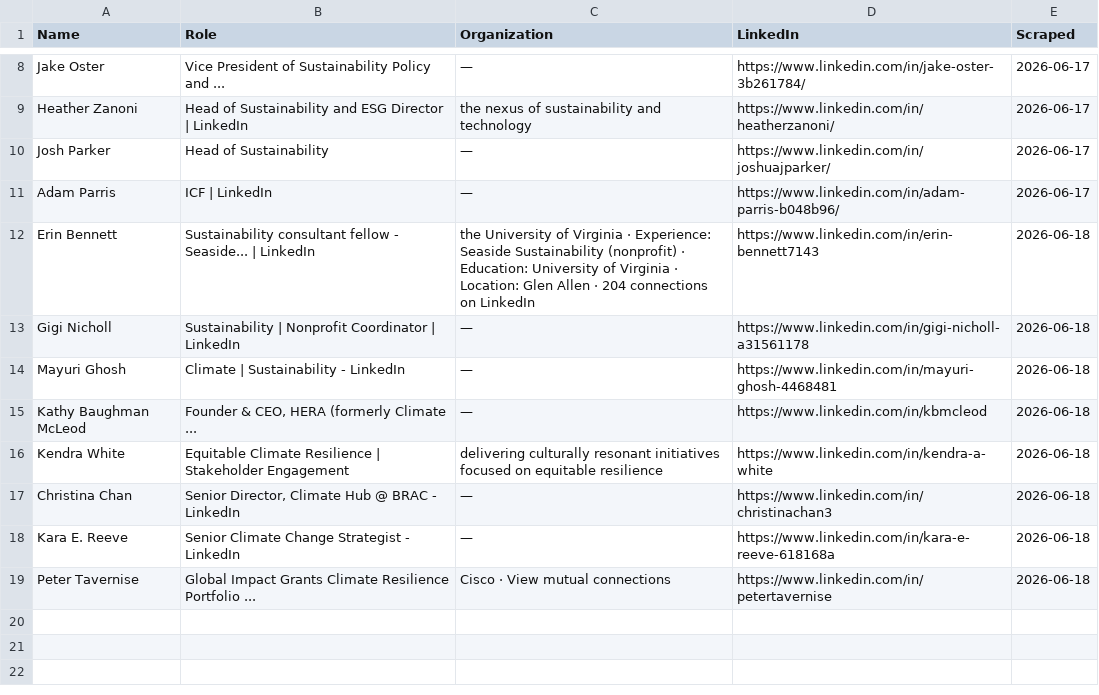
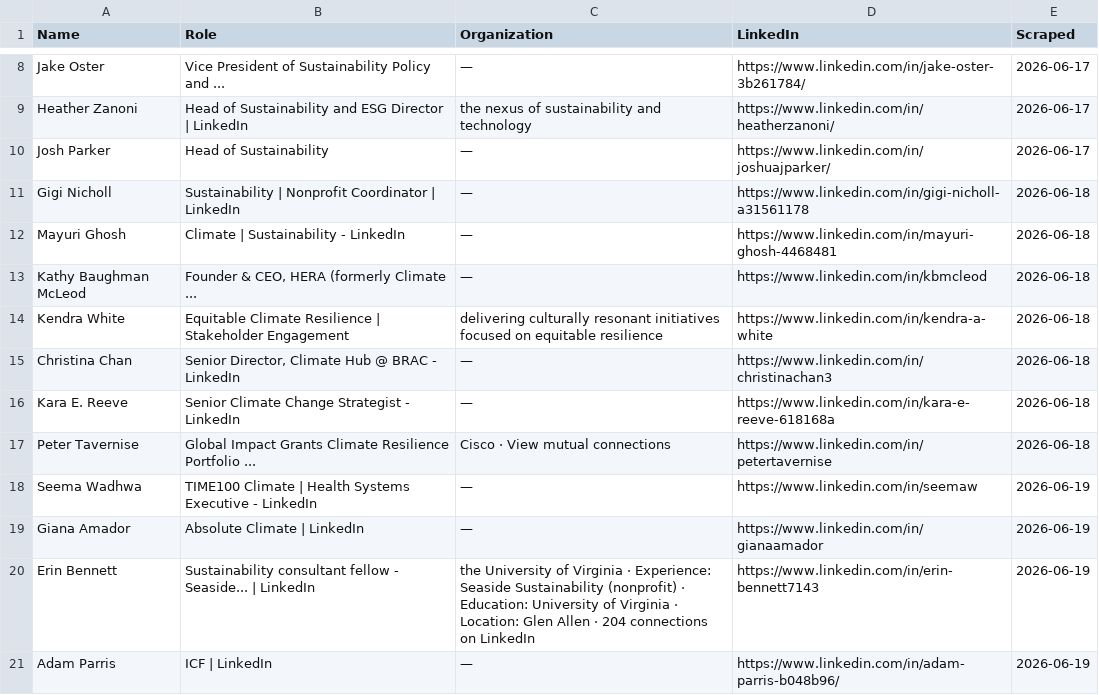
Before and after one commit to columbia-consulting/climate-cardinals-newsletter, a CSV file: weekly_data/experts.csv, drawn as a sheet; only a part is shown, gaps mark what is left out.

```diff
--- a/weekly_data/experts.csv
+++ b/weekly_data/experts.csv
@@ -10,4 +10,2 @@ Heather Zanoni,Head of Sustainability and ESG Director | LinkedIn,the nexus of s
 Josh Parker,Head of Sustainability,—,https://www.linkedin.com/in/joshuajparker/,2026-06-17
-Adam Parris,ICF | LinkedIn,—,https://www.linkedin.com/in/adam-parris-b048b96/,2026-06-17
-Erin Bennett,Sustainability consultant fellow - Seaside... | LinkedIn,the University of Virginia · Experience: Seaside Sustainability (nonprofit) · Education: University of Virginia · Location: Glen Allen · 204 connections on LinkedIn,https://www.linkedin.com/in/erin-bennett7143,2026-06-18
 Gigi Nicholl,Sustainability | Nonprofit Coordinator | LinkedIn,—,https://www.linkedin.com/in/gigi-nicholl-a31561178,2026-06-18
@@ -19 +17,5 @@ Kara E. Reeve,Senior Climate Change Strategist - LinkedIn,—,https://www.linked
 Peter Tavernise,Global Impact Grants Climate Resilience Portfolio ...,Cisco · View mutual connections,https://www.linkedin.com/in/petertavernise,2026-06-18
+Seema Wadhwa,TIME100 Climate | Health Systems Executive - LinkedIn,—,https://www.linkedin.com/in/seemaw,2026-06-19
+Giana Amador,Absolute Climate | LinkedIn,—,https://www.linkedin.com/in/gianaamador,2026-06-19
+Erin Bennett,Sustainability consultant fellow - Seaside... | LinkedIn,the University of Virginia · Experience: Seaside Sustainability (nonprofit) · Education: University of Virginia · Location: Glen Allen · 204 connections on LinkedIn,https://www.linkedin.com/in/erin-bennett7143,2026-06-19
+Adam Parris,ICF | LinkedIn,—,https://www.linkedin.com/in/adam-parris-b048b96/,2026-06-19
```
Also changed, not shown: weekly_data/csr_reports.csv, weekly_data/events.csv, 2 other files.
